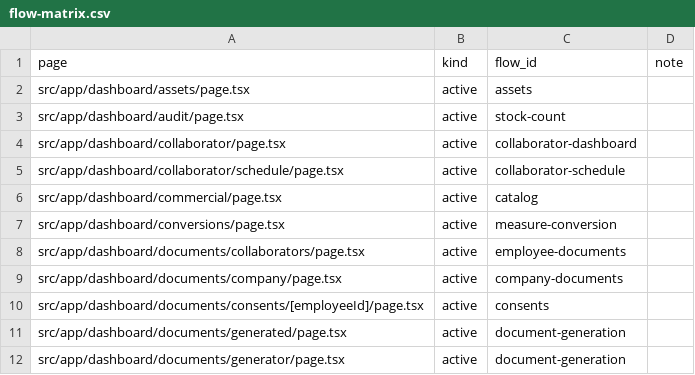
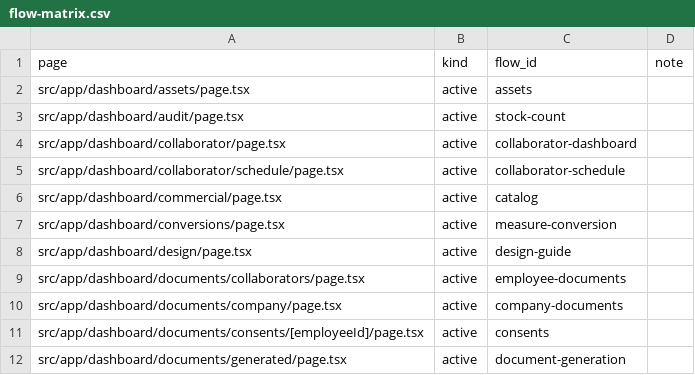
Before and after one commit to administrativo-art/Coala-OP, a CSV file: docs/engineering/flow-matrix.csv, drawn as a sheet; only a part is shown; the shorter side is filled out with more unchanged rows.

Commit message:
feat(design): adiciona guia de interface

```diff
--- a/docs/engineering/flow-matrix.csv
+++ b/docs/engineering/flow-matrix.csv
@@ -7,2 +7,3 @@ src/app/dashboard/commercial/page.tsx,active,catalog,
 src/app/dashboard/conversions/page.tsx,active,measure-conversion,
+src/app/dashboard/design/page.tsx,active,design-guide,
 src/app/dashboard/documents/collaborators/page.tsx,active,employee-documents,
```
Also changed, not shown: 48 other files.
